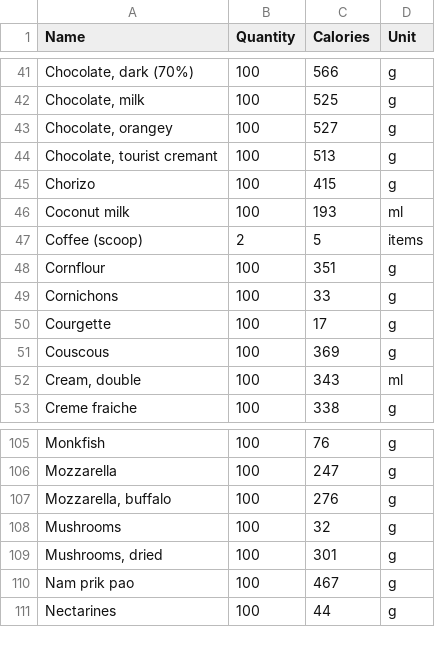
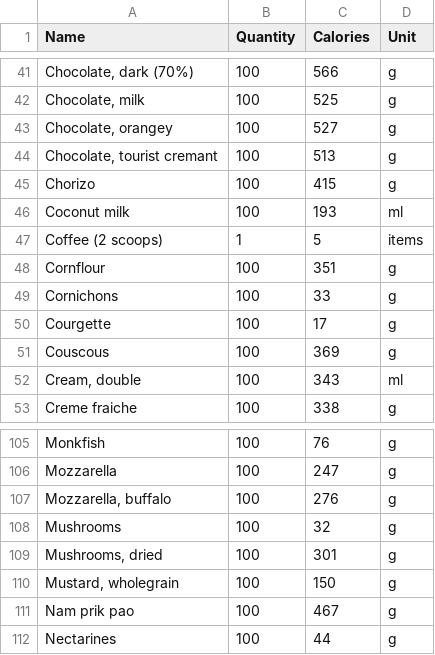
Before and after one commit to jennyd/everydayeating, a CSV file: ingredients-from-reference.csv, drawn as a sheet; only a part is shown, gaps mark what is left out.

Commit message:
ingredients-from-reference: added Mustard, wholegrain; altered Coffee

```diff
--- a/ingredients-from-reference.csv
+++ b/ingredients-from-reference.csv
@@ -46,3 +46,3 @@ Chorizo,100,415,g
 Coconut milk,100,193,ml
-Coffee (scoop),2,5,items
+Coffee (2 scoops),1,5,items
 Cornflour,100,351,g
@@ -109,2 +109,3 @@ Mushrooms,100,32,g
 "Mushrooms, dried",100,301,g
+"Mustard, wholegrain",100,150,g
 Nam prik pao,100,467,g
```
